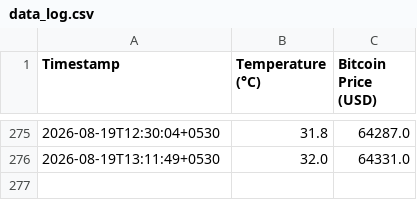
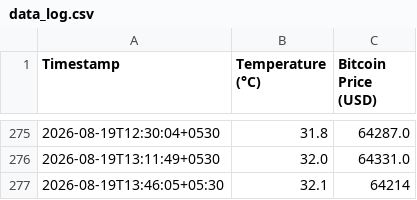
Before and after one commit to Aryanuser07/real-time-weather-dashboard, a CSV file: data_log.csv, drawn as a sheet; only a part is shown, gaps mark what is left out; the diff names each change by its address in the sheet, - before the commit and + after, or states it on an @@ line.

```diff
--- a/data_log.csv
+++ b/data_log.csv
+row 277: 2026-08-19T13:46:05+05:30 | 32.1 | 64214
```
